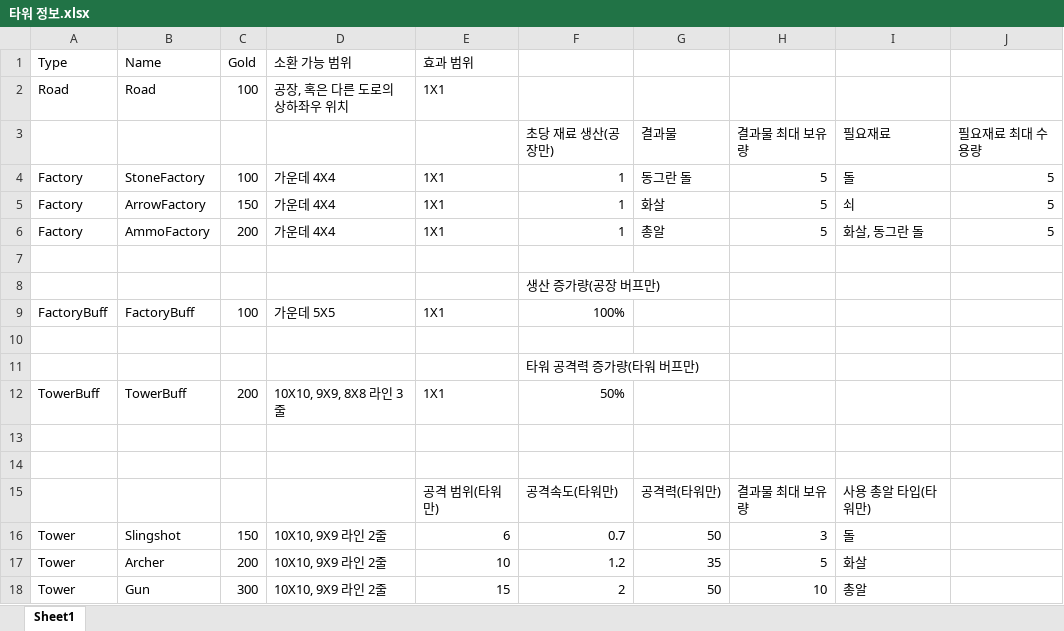
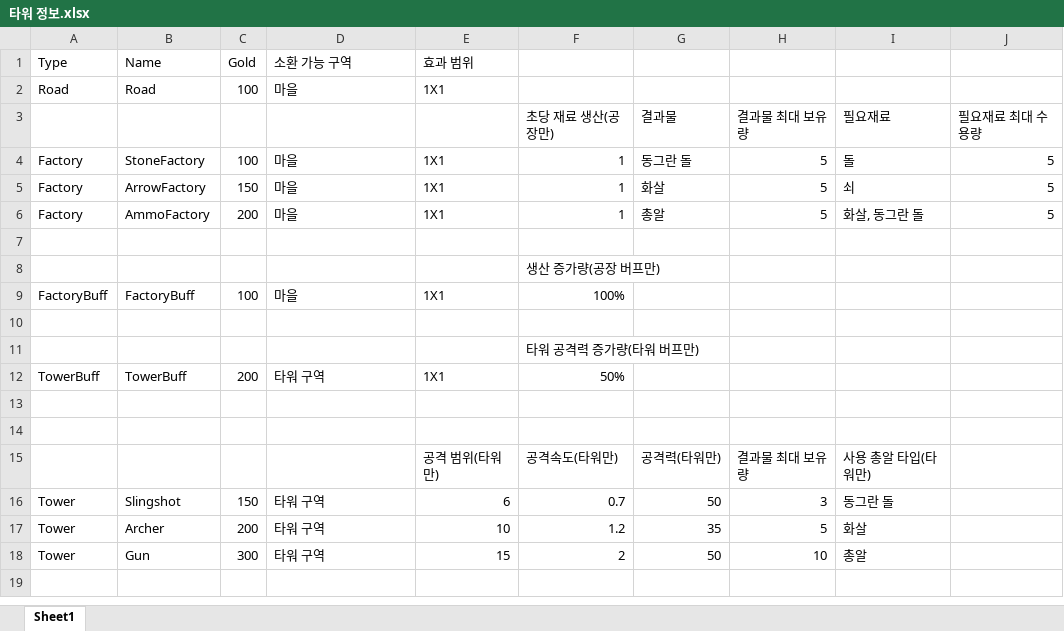
Before and after one commit to Penguin-God/Adventure, an Excel workbook: Assets/0_Adventure/Deploy/타워 정보.xlsx, sheet Sheet1, drawn as a sheet; values as stored, in another font and other column widths than the file's, no borders; the diff names each change by its address in the sheet, - before the commit and + after, or states it on an @@ line.

```diff
--- a/Assets/0_Adventure/Deploy/타워 정보.xlsx (sheet Sheet1)
+++ b/Assets/0_Adventure/Deploy/타워 정보.xlsx (sheet Sheet1)
-D1: 소환 가능 범위
+D1: 소환 가능 구역
-D2: 공장, 혹은 다른 도로의 상하좌우 위치
+D2: 마을
-D4:D6: 가운데 4X4
+D4:D6: 마을
-D9: 가운데 5X5
+D9: 마을
-D12: 10X10, 9X9, 8X8 라인 3줄
+D12: 타워 구역
-D16:D18: 10X10, 9X9 라인 2줄
+D16:D18: 타워 구역
-I16: 돌
+I16: 동그란 돌
```
Also changed, not shown: 10 other files.
